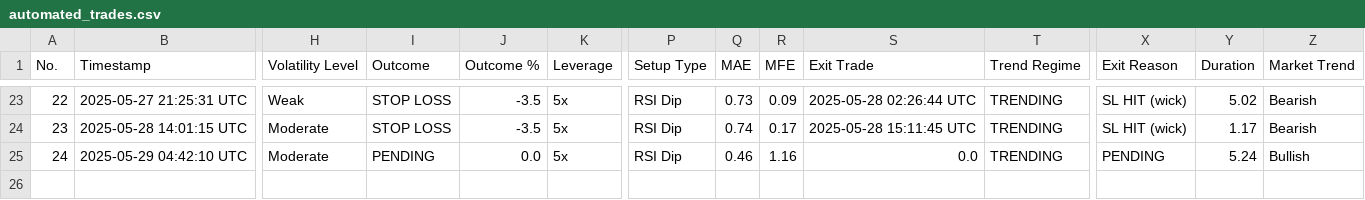
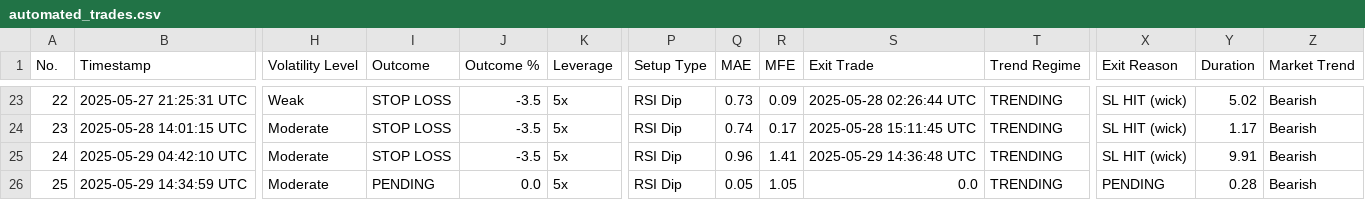
Before and after one commit to spirosrap/crypto-finance, a CSV file: automated_trades.csv, drawn as a sheet; only a part is shown, gaps mark what is left out; rows hold the shown columns only; the diff names each change by its address in the sheet, - before the commit and + after, or states it on an @@ line.

Commit message:
update of trading log

```diff
--- a/automated_trades.csv
+++ b/automated_trades.csv
-I25 (Outcome): PENDING
+I25 (Outcome): STOP LOSS
-J25 (Outcome %): 0.0
+J25 (Outcome %): -3.5
-Q25 (MAE): 0.46
+Q25 (MAE): 0.96
-R25 (MFE): 1.16
+R25 (MFE): 1.41
-S25 (Exit Trade): 0.0
+S25 (Exit Trade): 2025-05-29 14:36:48 UTC
-X25 (Exit Reason): PENDING
+X25 (Exit Reason): SL HIT (wick)
-Y25 (Duration): 5.24
+Y25 (Duration): 9.91
-Z25 (Market Trend): Bullish
+Z25 (Market Trend): Bearish
+row 26: 25 | 2025-05-29 14:34:59 UTC | Moderate | PENDING | 0.0 | 5x | RSI Dip | 0.05 | 1.05 | 0.0 | TRENDING | PENDING | 0.28 | Bearish
```
